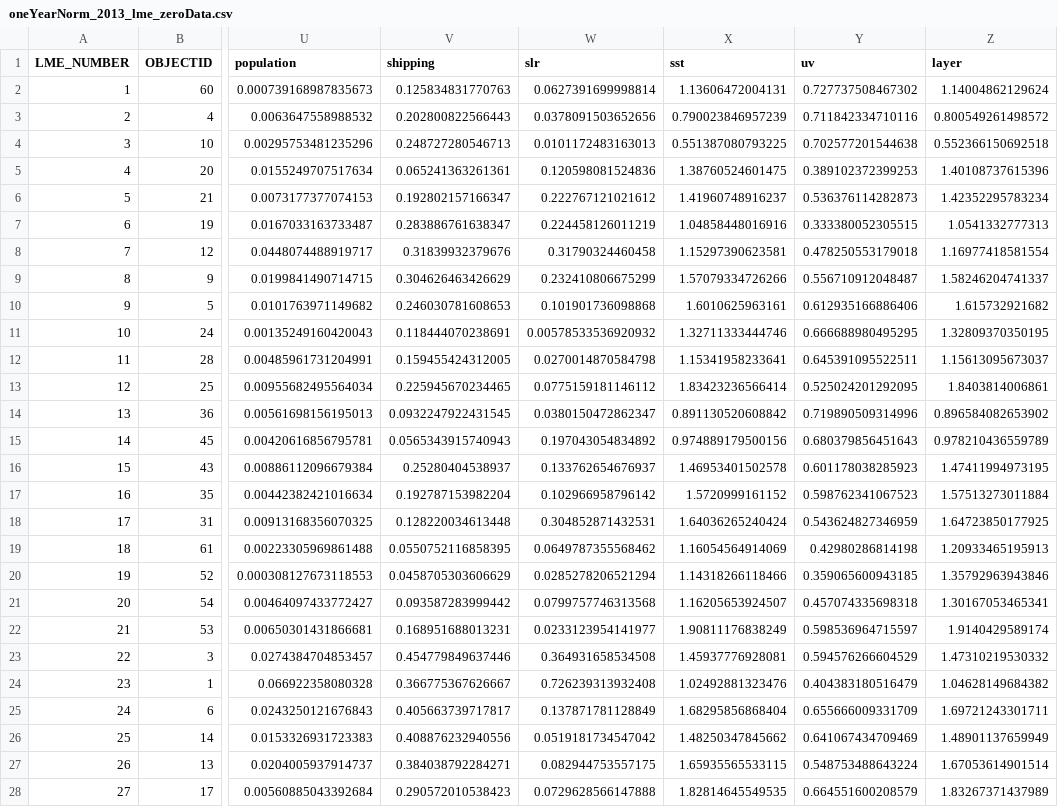
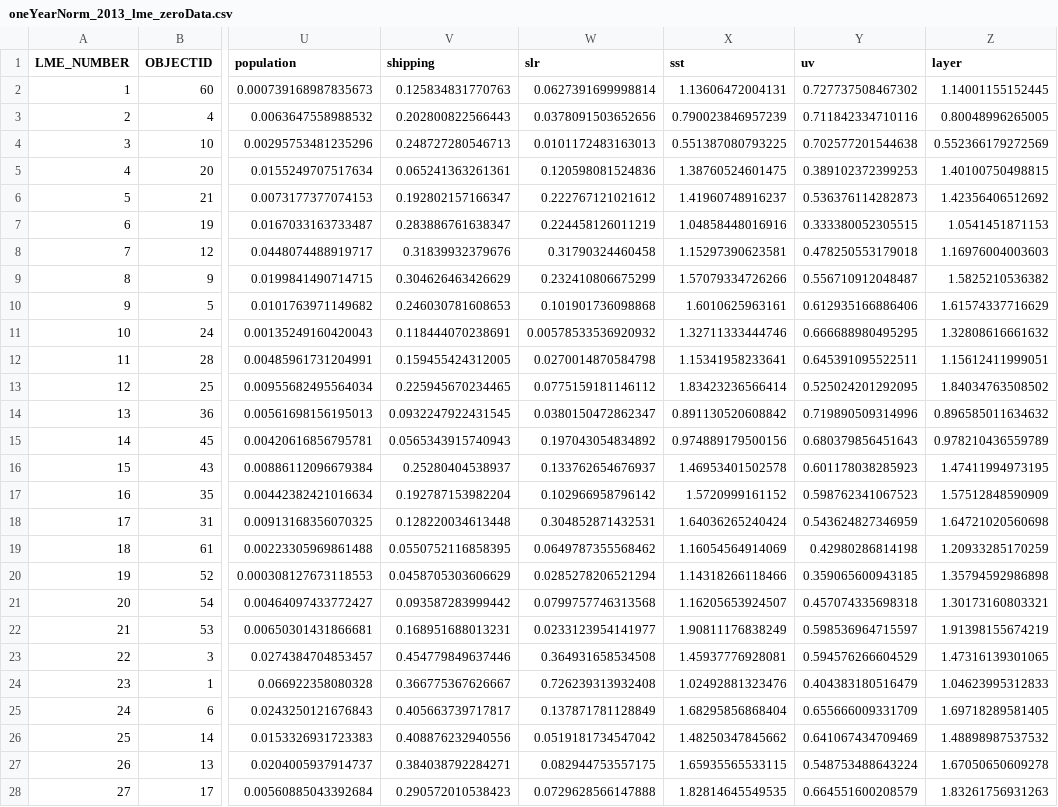
Before and after one commit to OHI-Science/cia, a CSV file: ZonalExtractionData/withZero2NA/oneYearNorm_2013_lme_zeroData.csv, drawn as a sheet; only a part is shown, gaps mark what is left out; the diff covers the shown part only; the diff names each change by its address in the sheet, - before the commit and + after, or states it on an @@ line.

```diff
--- a/ZonalExtractionData/withZero2NA/oneYearNorm_2013_lme_zeroData.csv
+++ b/ZonalExtractionData/withZero2NA/oneYearNorm_2013_lme_zeroData.csv
-Z2 (layer): 1.14004862129624
+Z2 (layer): 1.14001155152445
-Z3 (layer): 0.800549261498572
+Z3 (layer): 0.80048996265005
-Z4 (layer): 0.552366150692518
+Z4 (layer): 0.552366179272569
-Z5 (layer): 1.40108737615396
+Z5 (layer): 1.40100750498815
-Z6 (layer): 1.42352295783234
+Z6 (layer): 1.42356406512692
-Z7 (layer): 1.0541332777313
+Z7 (layer): 1.0541451871153
-Z8 (layer): 1.16977418581554
+Z8 (layer): 1.16976004003603
-Z9 (layer): 1.58246204741337
+Z9 (layer): 1.5825210536382
-Z10 (layer): 1.615732921682
+Z10 (layer): 1.61574337716629
-Z11 (layer): 1.32809370350195
+Z11 (layer): 1.32808616661632
-Z12 (layer): 1.15613095673037
+Z12 (layer): 1.15612411999051
-Z13 (layer): 1.8403814006861
+Z13 (layer): 1.84034763508502
-Z14 (layer): 0.896584082653902
+Z14 (layer): 0.896585011634632
-Z17 (layer): 1.57513273011884
+Z17 (layer): 1.57512848590909
-Z18 (layer): 1.64723850177925
+Z18 (layer): 1.64721020560698
-Z19 (layer): 1.20933465195913
+Z19 (layer): 1.20933285170259
-Z20 (layer): 1.35792963943846
+Z20 (layer): 1.35794592986898
-Z21 (layer): 1.30167053465341
+Z21 (layer): 1.30173160803321
-Z22 (layer): 1.9140429589174
+Z22 (layer): 1.91398155674219
-Z23 (layer): 1.47310219530332
+Z23 (layer): 1.47316139301065
-Z24 (layer): 1.04628149684382
+Z24 (layer): 1.04623995312833
-Z25 (layer): 1.69721243301711
+Z25 (layer): 1.69718289581405
-Z26 (layer): 1.48901137659949
+Z26 (layer): 1.48898987537532
-Z27 (layer): 1.67053614901514
+Z27 (layer): 1.67050650609278
-Z28 (layer): 1.83267371437989
+Z28 (layer): 1.83261756931263
```
Also changed, not shown: 35 edited cells elsewhere in this file, ZonalExtractionData/diff_2013minus2008_meow.csv, ZonalExtractionData/oneYearNorm_2013_meow_zeroData.csv, 7 other files.
